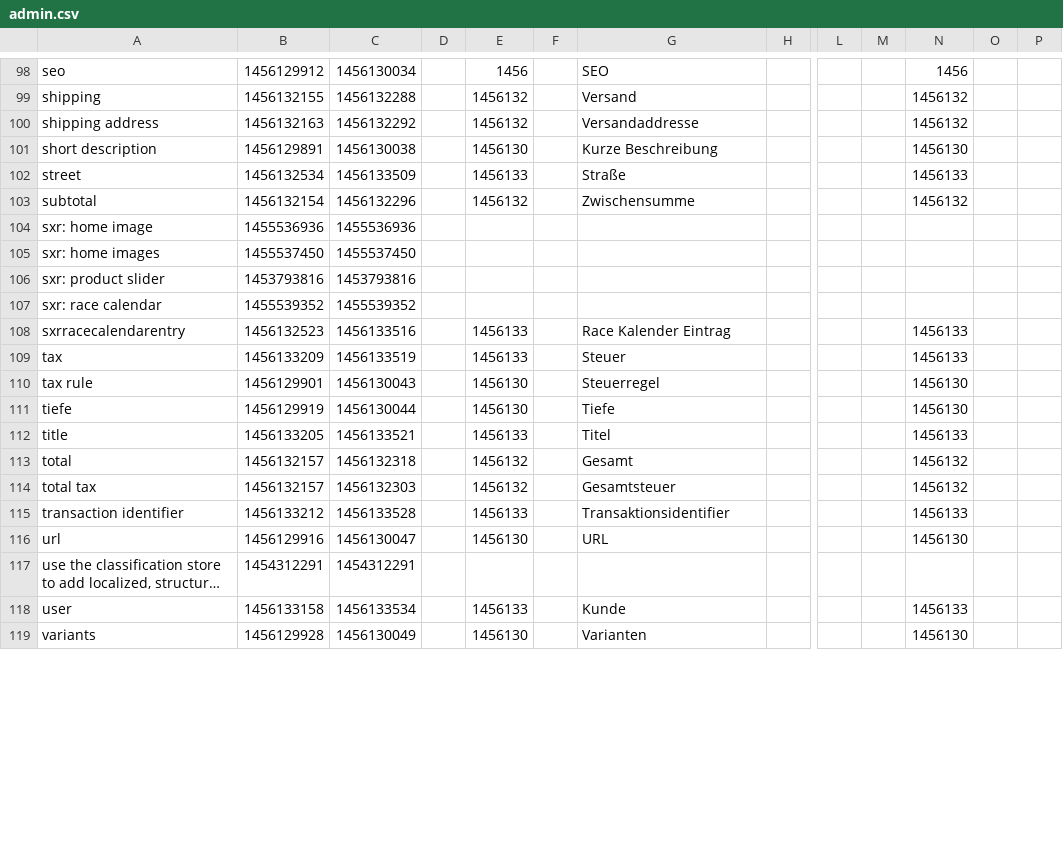
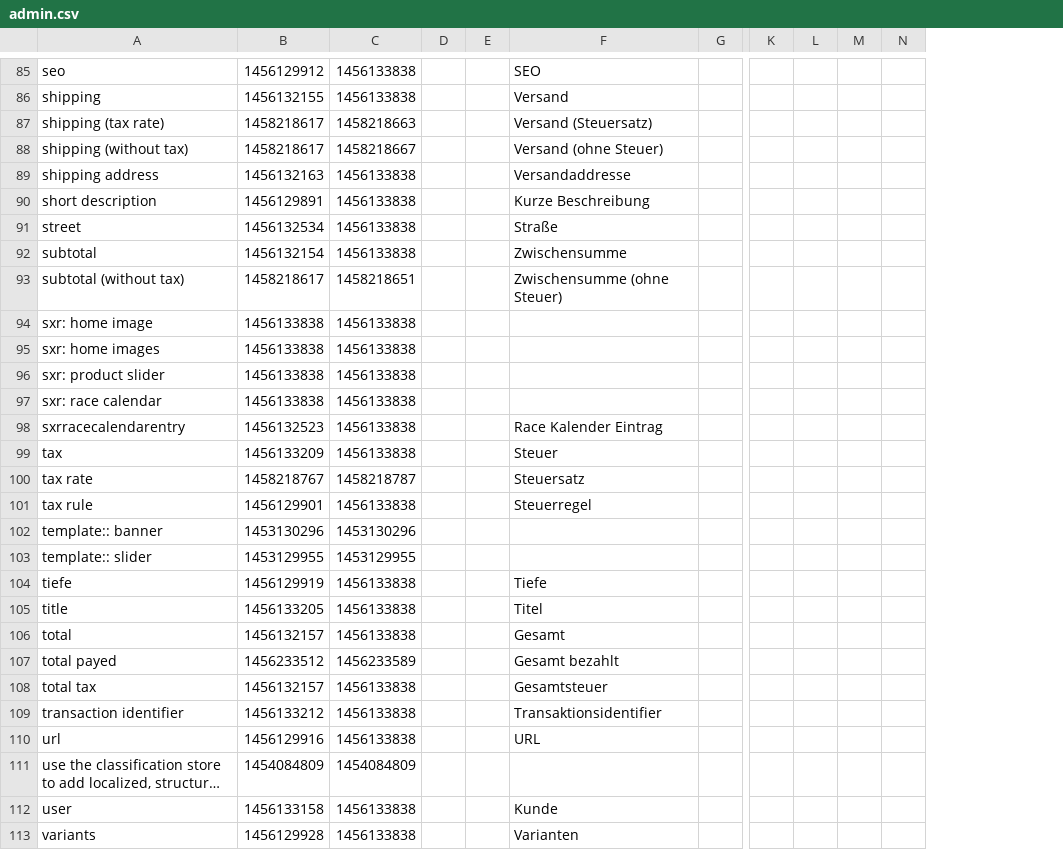
Before and after one commit to coreshop/CoreShop, a CSV file: install/translations/admin.csv, drawn as a sheet; only a part is shown, gaps mark what is left out; long unchanged cells end in …; removed rows and columns are numbered as before the commit, all else as after; rows hold the shown columns only; the diff covers the shown part only; the diff names each change by its address in the sheet, - before the commit and + after, or states it on an @@ line.

Commit message:
add translations

```diff
--- a/install/translations/admin.csv
+++ b/install/translations/admin.csv
-column C, rows 98-119: 1456130034 | 1456132288 | 1456132292 | 1456130038 | 1456133509 | 1456132296 | 1455536936 | 1455537450 | 1453793816 | 1455539352 | 1456133516 | 1456133519 | 1456130043 | 1456130044 | 1456133521 | 1456132318 | 1456132303 | 1456133528 | 1456130047 | 1454312291 | 1456133534 | 1456130049
+column C, rows 85-86: 1456133838 | 1456133838; rows 89-92: all 1456133838; rows 94-99: all 1456133838; row 101: 1456133838; rows 104-106: all 1456133838; rows 108-113: 1456133838 | 1456133838 | 1456133838 | 1454084809 | 1456133838 | 1456133838
-column E, rows 98-119: 1456 | 1456132 | 1456132 | 1456130 | 1456133 | 1456132 |  |  |  |  | 1456133 | 1456133 | 1456130 | 1456130 | 1456133 | 1456132 | 1456132 | 1456133 | 1456130 |  | 1456133 | 1456130
-column N, rows 98-119: 1456 | 1456132 | 1456132 | 1456130 | 1456133 | 1456132 |  |  |  |  | 1456133 | 1456133 | 1456130 | 1456130 | 1456133 | 1456132 | 1456132 | 1456133 | 1456130 |  | 1456133 | 1456130
+row 87: shipping (tax rate) | 1458218617 | 1458218663 |  |  | Versand (Steuersatz)
+row 88: shipping (without tax) | 1458218617 | 1458218667 |  |  | Versand (ohne Steuer)
+row 93: subtotal (without tax) | 1458218617 | 1458218651 |  |  | Zwischensumme (ohne Steuer)
-B94: 1455536936
+B94: 1456133838
-B95: 1455537450
+B95: 1456133838
-B96: 1453793816
+B96: 1456133838
-B97: 1455539352
+B97: 1456133838
+row 100: tax rate | 1458218767 | 1458218787 |  |  | Steuersatz
+row 102: template:: banner | 1453130296 | 1453130296
+row 103: template:: slider | 1453129955 | 1453129955
@@ row 125 moved to row 107: total payed @@
-B111: 1454312291
+B111: 1454084809
```
Also changed, not shown: 2 added rows, 15 removed rows and 1 edited cell elsewhere in this file, 1 other file.
